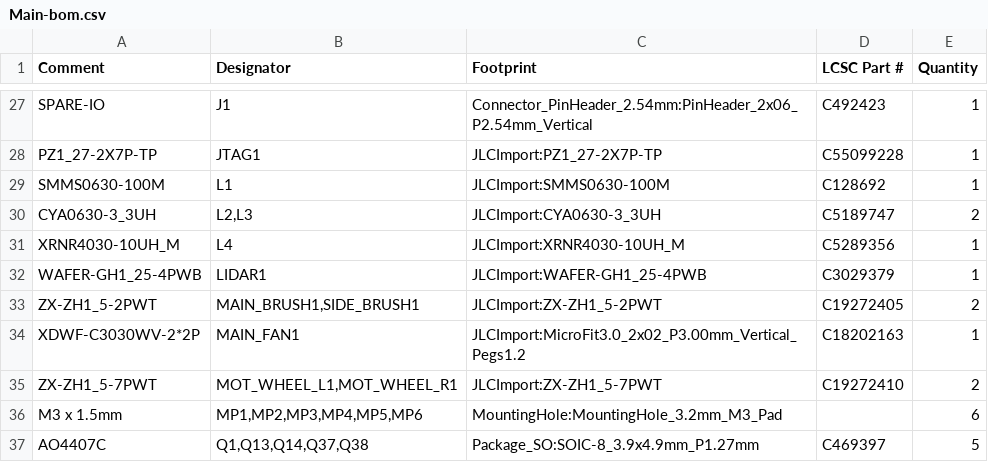
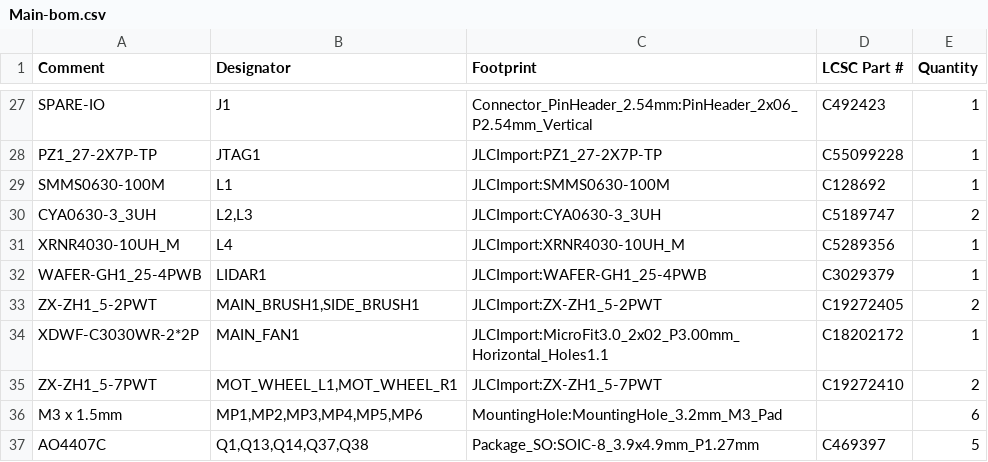
Before and after one commit to makerspet/oomwoo-pcb, a CSV file: kicad/main-phone/output/Main-bom.csv, drawn as a sheet; only a part is shown, gaps mark what is left out.

```diff
--- a/kicad/main-phone/output/Main-bom.csv
+++ b/kicad/main-phone/output/Main-bom.csv
@@ -33,3 +33,3 @@ WAFER-GH1_25-4PWB,LIDAR1,JLCImport:WAFER-GH1_25-4PWB,C3029379,1
 ZX-ZH1_5-2PWT,"MAIN_BRUSH1,SIDE_BRUSH1",JLCImport:ZX-ZH1_5-2PWT,C19272405,2
-XDWF-C3030WV-2*2P,MAIN_FAN1,JLCImport:MicroFit3.0_2x02_P3.00mm_Vertical_Pegs1.2,C18202163,1
+XDWF-C3030WR-2*2P,MAIN_FAN1,JLCImport:MicroFit3.0_2x02_P3.00mm_Horizontal_Holes1.1,C18202172,1
 ZX-ZH1_5-7PWT,"MOT_WHEEL_L1,MOT_WHEEL_R1",JLCImport:ZX-ZH1_5-7PWT,C19272410,2
```
Also changed, not shown: 5 other files.
